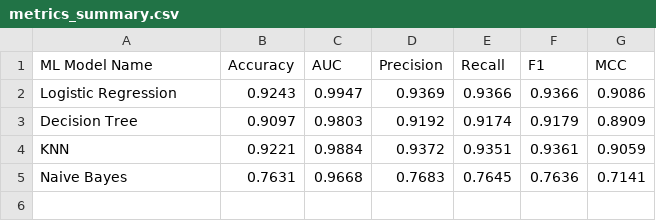
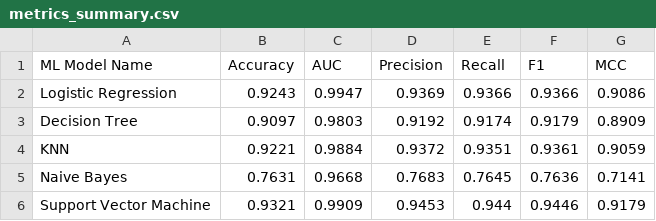
Before and after one commit to AnandAbhigyan/problemSolving, a CSV file: model/metrics_summary.csv, drawn as a sheet; the diff names each change by its address in the sheet, - before the commit and + after, or states it on an @@ line.

Commit message:
Train SVM (RBF) with calibrated probabilities
SVC has no predict_proba out of the box, so it is wrapped in CalibratedClassifierCV to make the AUC score possible. All five models are now trained and saved.

```diff
--- a/model/metrics_summary.csv
+++ b/model/metrics_summary.csv
+row 6: Support Vector Machine | 0.9321 | 0.9909 | 0.9453 | 0.944 | 0.9446 | 0.9179
```
Also changed, not shown: 2 other files.
